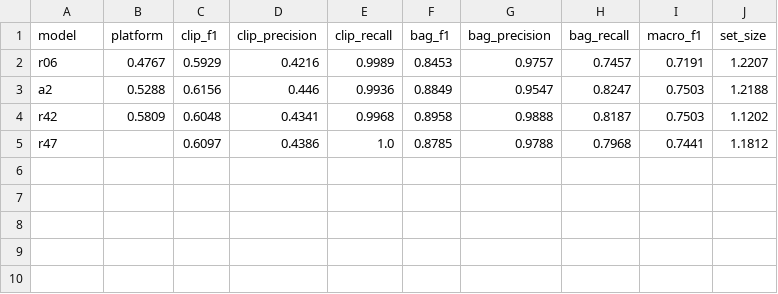
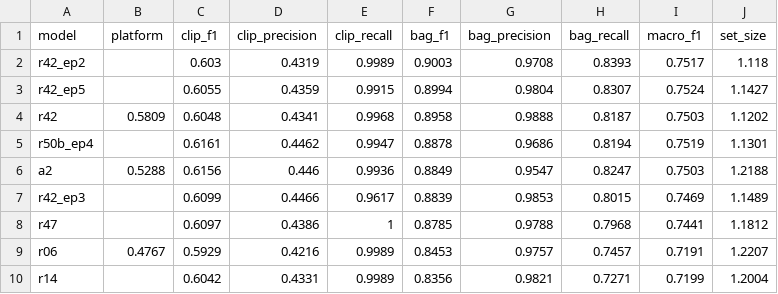
Before and after one commit to RodMed0709/ORENA-Challenge-MEXICO, a CSV file: experiments/48-centre-probe/RESULTS_probe_v2.csv, drawn as a sheet.

Commit message:
measure(48): the epoch axis read on the centre ruler puts ep5 above the shipped ep4
Five arms answered the probe on UNAM on 2026-08-25 and their results existed only on
the shared box. The chain reclaims each 17 GB merge after scoring, so the JSONs and the
paired jackknifes were the only surviving record — and losing an archive has cost this
campaign twice.

Two readings, both new:

1. The epoch chosen for submission 03 was chosen by the LOCAL instrument, which the
   platform payload showed inverts on object_recognition_OOD. On the centre ruler —
   Specimen bag F1, the cell that orders the three platform anchors 3/3 in 15/15
   leave-one-video-out folds — rung 42 ep5 beats ep4 in 15/15 folds (+0.00360, min
   +0.00124) and ep2 in 14/15 (+0.00453). ep3 and rung 50b lose 0/15.

   The two instruments disagree about which epoch to ship. The magnitude is the caveat:
   +0.0036 is three times smaller than the smallest step the ruler has validated
   (a2 -> r42 is 0.0109), so this is direction, not size.

2. rung 14's appearance augmentation is the worst of the nine arms, 0.8356, below its
   own epoch-matched baseline rung 06 at 0.8453. rung 54 stacked that augmentation and
   collapsed 0.335 with the damage concentrated in object_recognition. Two instruments,
   same direction.

Also recorded: on the shipped checkpoint the Clip cell is precision 0.4341 with 1,220
false positives against 112 true negatives — it answers Clip on 91.6% of the frames
where the timeline proves no clip exists yet.

```diff
--- a/experiments/48-centre-probe/RESULTS_probe_v2.csv
+++ b/experiments/48-centre-probe/RESULTS_probe_v2.csv
@@ -1,5 +1,10 @@
 model,platform,clip_f1,clip_precision,clip_recall,bag_f1,bag_precision,bag_recall,macro_f1,set_size
+r42_ep2,,0.603,0.4319,0.9989,0.9003,0.9708,0.8393,0.7517,1.118
+r42_ep5,,0.6055,0.4359,0.9915,0.8994,0.9804,0.8307,0.7524,1.1427
+r42,0.5809,0.6048,0.4341,0.9968,0.8958,0.9888,0.8187,0.7503,1.1202
+r50b_ep4,,0.6161,0.4462,0.9947,0.8878,0.9686,0.8194,0.7519,1.1301
+a2,0.5288,0.6156,0.446,0.9936,0.8849,0.9547,0.8247,0.7503,1.2188
+r42_ep3,,0.6099,0.4466,0.9617,0.8839,0.9853,0.8015,0.7469,1.1489
+r47,,0.6097,0.4386,1,0.8785,0.9788,0.7968,0.7441,1.1812
 r06,0.4767,0.5929,0.4216,0.9989,0.8453,0.9757,0.7457,0.7191,1.2207
-a2,0.5288,0.6156,0.446,0.9936,0.8849,0.9547,0.8247,0.7503,1.2188
-r42,0.5809,0.6048,0.4341,0.9968,0.8958,0.9888,0.8187,0.7503,1.1202
-r47,,0.6097,0.4386,1.0,0.8785,0.9788,0.7968,0.7441,1.1812
+r14,,0.6042,0.4331,0.9989,0.8356,0.9821,0.7271,0.7199,1.2004
```
Also changed, not shown: 4 other files.
